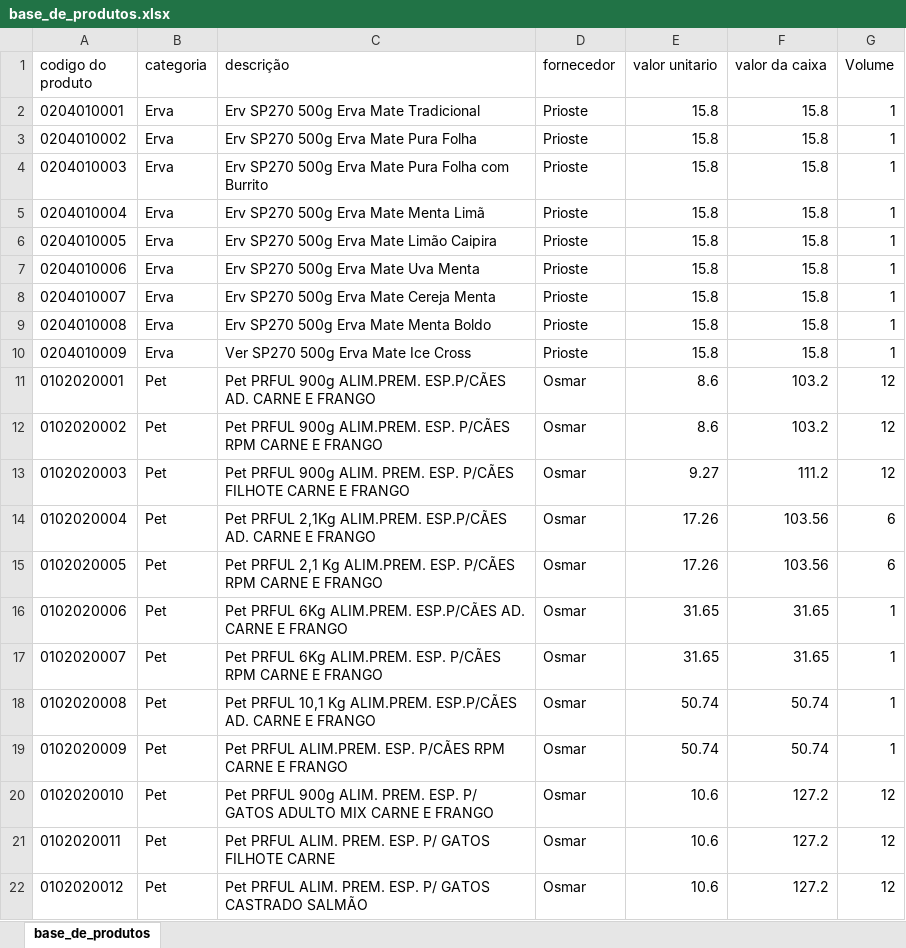
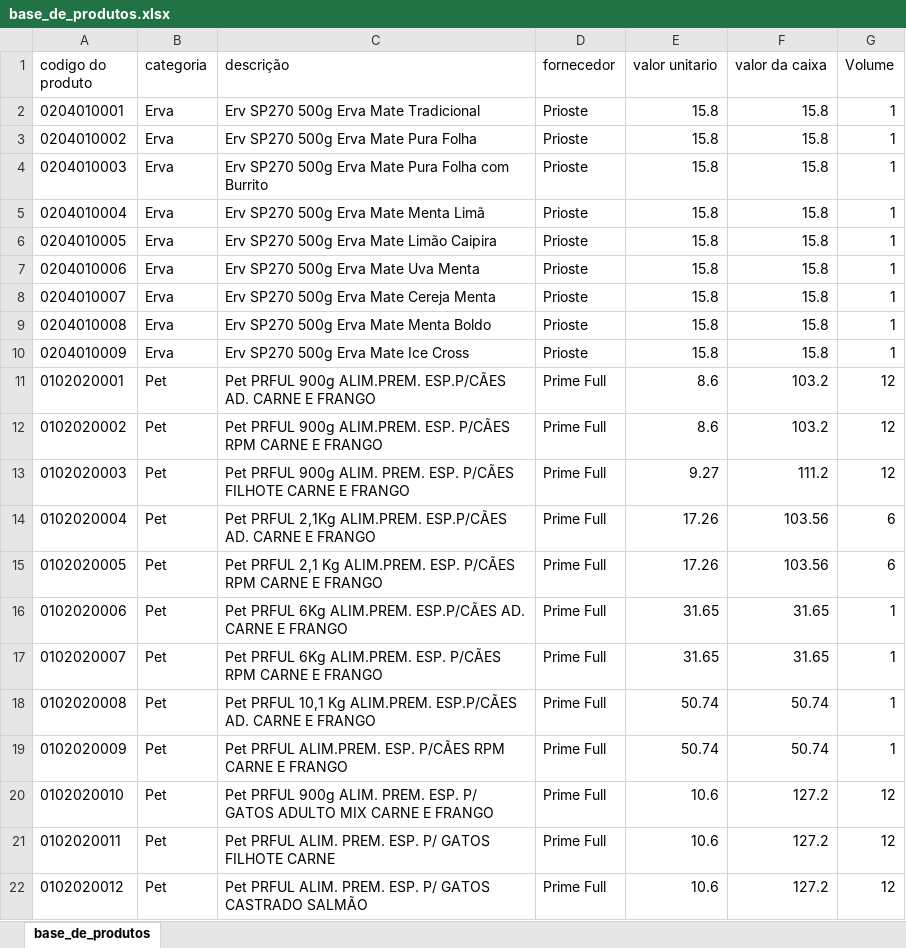
Before and after one commit to PBWebdesignerPP/bsbox, an Excel workbook: base_de_produtos.xlsx, sheet base_de_produtos, drawn as a sheet; values as stored, in another font and other column widths than the file's, no borders; the diff names each change by its address in the sheet, - before the commit and + after, or states it on an @@ line.

Commit message:
Add files via upload

```diff
--- a/base_de_produtos.xlsx (sheet base_de_produtos)
+++ b/base_de_produtos.xlsx (sheet base_de_produtos)
-C10 (descrição): Ver SP270 500g Erva Mate Ice Cross
+C10 (descrição): Erv SP270 500g Erva Mate Ice Cross
-D11:D22 (fornecedor): Osmar
+D11:D22 (fornecedor): Prime Full
```
